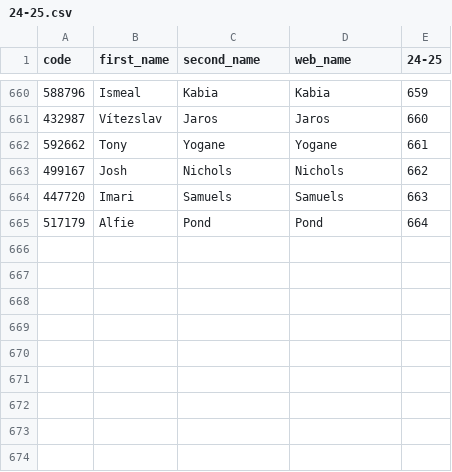
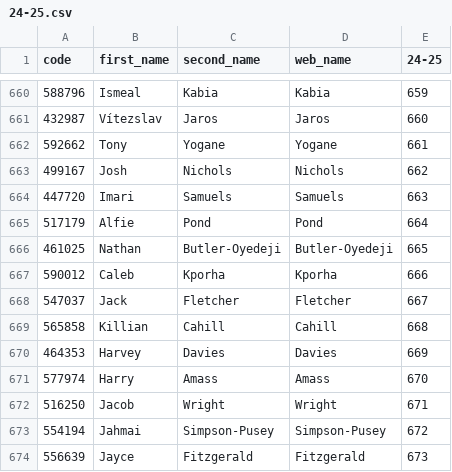
Before and after one commit to ChrisMusson/FPL-ID-Map, a CSV file: FPL/24-25.csv, drawn as a sheet; only a part is shown, gaps mark what is left out; the diff names each change by its address in the sheet, - before the commit and + after, or states it on an @@ line.

```diff
--- a/FPL/24-25.csv
+++ b/FPL/24-25.csv
+row 666: 461025 | Nathan | Butler-Oyedeji | Butler-Oyedeji | 665
+row 667: 590012 | Caleb | Kporha | Kporha | 666
+row 668: 547037 | Jack | Fletcher | Fletcher | 667
+row 669: 565858 | Killian | Cahill | Cahill | 668
+row 670: 464353 | Harvey | Davies | Davies | 669
+row 671: 577974 | Harry | Amass | Amass | 670
+row 672: 516250 | Jacob | Wright | Wright | 671
+row 673: 554194 | Jahmai | Simpson-Pusey | Simpson-Pusey | 672
+row 674: 556639 | Jayce | Fitzgerald | Fitzgerald | 673
```
Also changed, not shown: FBRef.csv, Master.csv, 2 other files.
